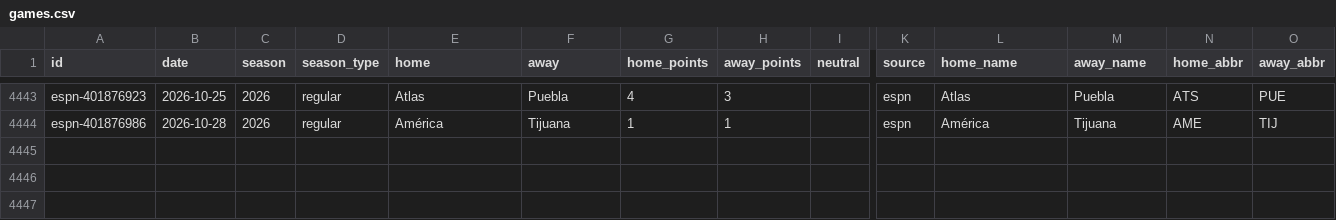
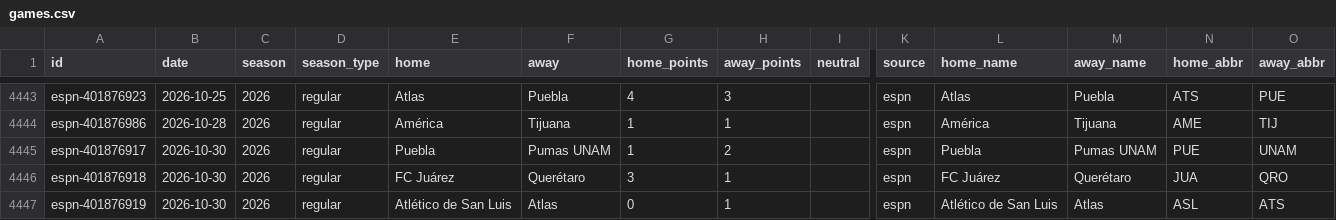
Before and after one commit to rjr5021/belt-holders, a CSV file: data/ligamx/games.csv, drawn as a sheet; only a part is shown, gaps mark what is left out; rows hold the shown columns only; the diff names each change by its address in the sheet, - before the commit and + after, or states it on an @@ line.

```diff
--- a/data/ligamx/games.csv
+++ b/data/ligamx/games.csv
+row 4445: espn-401876917 | 2026-10-30 | 2026 | regular | Puebla | Pumas UNAM | 1 | 2 |  | espn | Puebla | Pumas UNAM | PUE | UNAM
+row 4446: espn-401876918 | 2026-10-30 | 2026 | regular | FC Juárez | Querétaro | 3 | 1 |  | espn | FC Juárez | Querétaro | JUA | QRO
+row 4447: espn-401876919 | 2026-10-30 | 2026 | regular | Atlético de San Luis | Atlas | 0 | 1 |  | espn | Atlético de San Luis | Atlas | ASL | ATS
```
Also changed, not shown: 6 other files.
